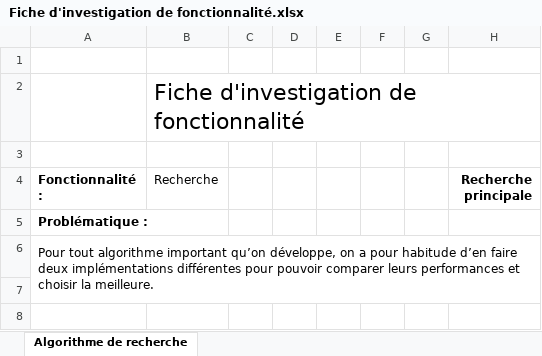
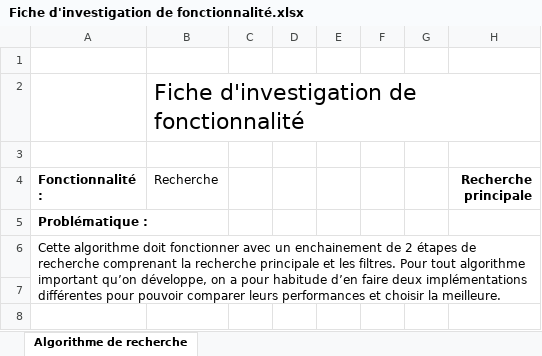
Before and after one commit to Erik-42/openclassroom-projet_7-les_petits_plats, an Excel workbook: benchmark/rush/Fiche d'investigation de fonctionnalité.xlsx, sheet Algorithme de recherche, drawn as a sheet; only a part is shown; values as stored, in another font and other column widths than the file's, no borders; charts and pictures not drawn; the diff covers the shown part only; the diff names each change by its address in the sheet, - before the commit and + after, or states it on an @@ line.

```diff
--- a/benchmark/rush/Fiche d'investigation de fonctionnalité.xlsx (sheet Algorithme de recherche)
+++ b/benchmark/rush/Fiche d'investigation de fonctionnalité.xlsx (sheet Algorithme de recherche)
-A6 (Fonctionnalité :): Pour tout…
+A6 (Fonctionnalité :): Cette algorithme doit fonctionner avec un enchainement de 2 étapes de recherche comprenant la recherche principale et les filtres. Pour tout…
```
Also changed, not shown: 23 added rows elsewhere in this sheet, charts or pictures, 4 other files.
